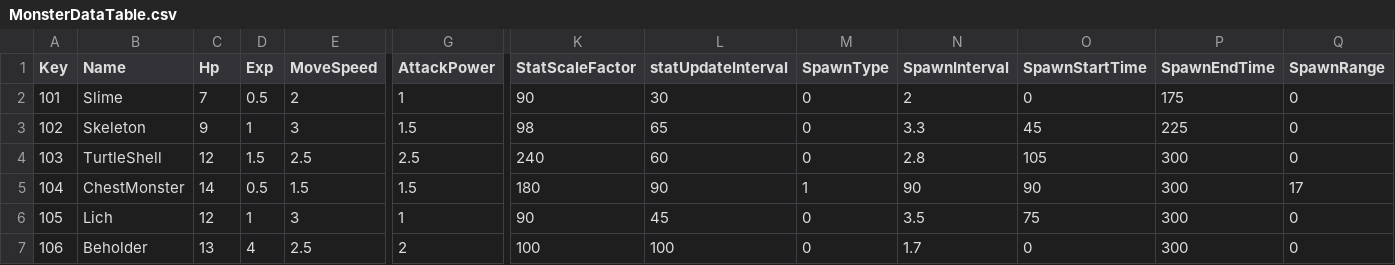
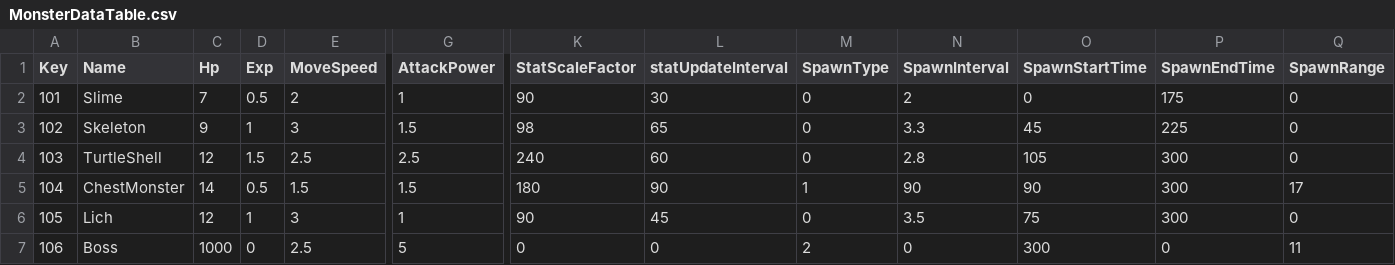
Before and after one commit to shgmlrkd/Unity3D_HeeKang, a CSV file: Assets/Resources/TableData/MonsterDataTable.csv, drawn as a sheet; only a part is shown, gaps mark what is left out; the diff names each change by its address in the sheet, - before the commit and + after, or states it on an @@ line.

```diff
--- a/Assets/Resources/TableData/MonsterDataTable.csv
+++ b/Assets/Resources/TableData/MonsterDataTable.csv
-B7 (Name): Beholder
+B7 (Name): Boss
-C7 (Hp): 13
+C7 (Hp): 1000
-D7 (Exp): 4
+D7 (Exp): 0
-G7 (AttackPower): 2
+G7 (AttackPower): 5
-K7 (StatScaleFactor): 100
+K7 (StatScaleFactor): 0
-L7 (statUpdateInterval): 100
+L7 (statUpdateInterval): 0
-M7 (SpawnType): 0
+M7 (SpawnType): 2
-N7 (SpawnInterval): 1.7
+N7 (SpawnInterval): 0
-O7 (SpawnStartTime): 0
+O7 (SpawnStartTime): 300
-P7 (SpawnEndTime): 300
+P7 (SpawnEndTime): 0
-Q7 (SpawnRange): 0
+Q7 (SpawnRange): 11
```
Also changed, not shown: 31 other files.
